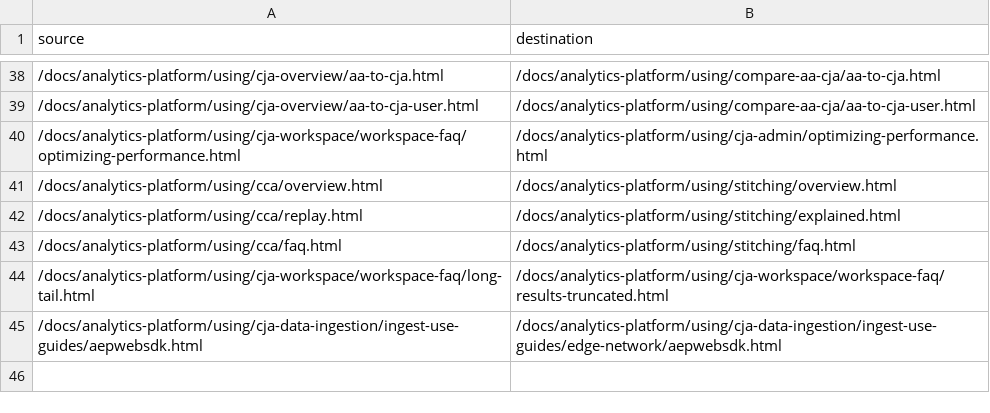
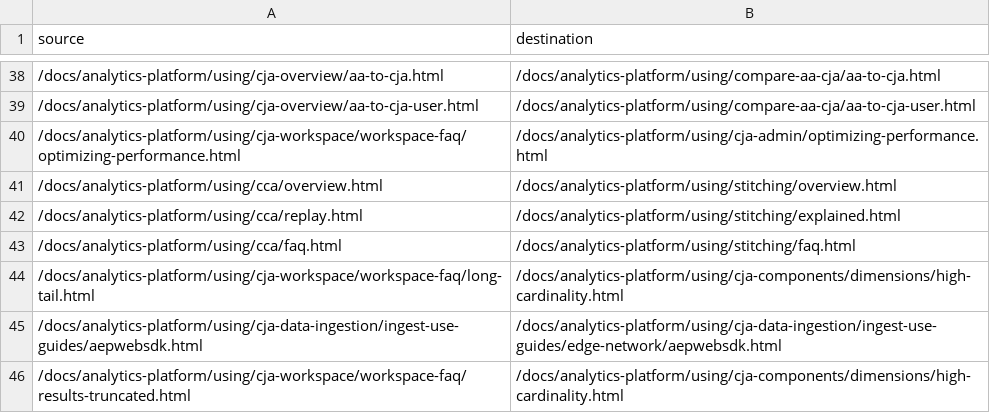
Before and after one commit to AdobeDocs/analytics-platform.it-IT, a CSV file: redirects.csv, drawn as a sheet; only a part is shown, gaps mark what is left out.

Commit message:
Sync non localizable files for core commit a86d3860ddf662a5ee484b3b80f7c4e1e8568f80

```diff
--- a/redirects.csv
+++ b/redirects.csv
@@ -43,3 +43,4 @@ source,destination
 /docs/analytics-platform/using/cca/faq.html,/docs/analytics-platform/using/stitching/faq.html
-/docs/analytics-platform/using/cja-workspace/workspace-faq/long-tail.html,/docs/analytics-platform/using/cja-workspace/workspace-faq/results-truncated.html
+/docs/analytics-platform/using/cja-workspace/workspace-faq/long-tail.html,/docs/analytics-platform/using/cja-components/dimensions/high-cardinality.html
 /docs/analytics-platform/using/cja-data-ingestion/ingest-use-guides/aepwebsdk.html,/docs/analytics-platform/using/cja-data-ingestion/ingest-use-guides/edge-network/aepwebsdk.html
+/docs/analytics-platform/using/cja-workspace/workspace-faq/results-truncated.html,/docs/analytics-platform/using/cja-components/dimensions/high-cardinality.html
```
